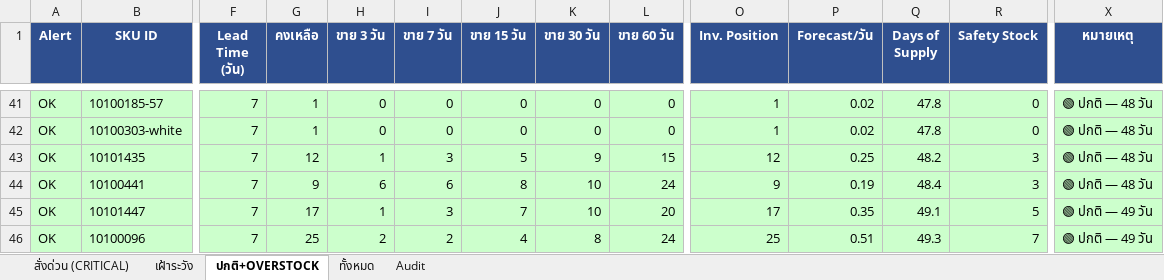
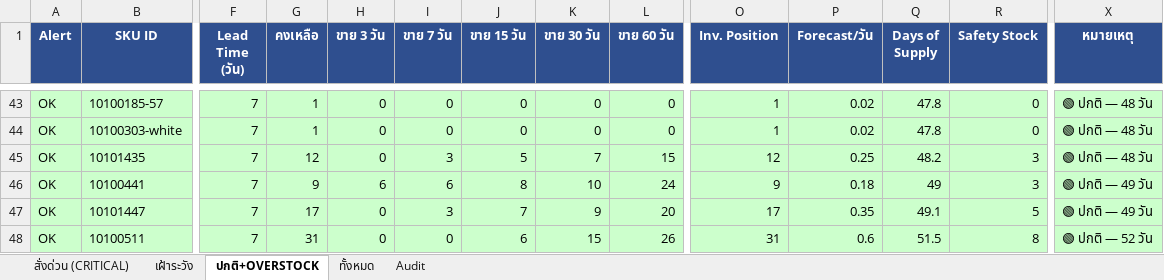
Before and after one commit to aimanproductdevelopment-design/purchase-planning, an Excel workbook: output/purchasing_plan.xlsx, sheet ปกติ+OVERSTOCK, drawn as a sheet; only a part is shown, gaps mark what is left out; the shorter side is filled out with more unchanged rows; values as stored, in another font and other column widths than the file's, no borders; removed rows and columns are numbered as before the commit, all else as after; rows hold the shown columns only; the diff covers the shown part only; the diff names each change by its address in the sheet, - before the commit and + after, or states it on an @@ line.

```diff
--- a/output/purchasing_plan.xlsx (sheet ปกติ+OVERSTOCK)
+++ b/output/purchasing_plan.xlsx (sheet ปกติ+OVERSTOCK)
-H45 (ขาย 3 วัน): 1
+H45 (ขาย 3 วัน): 0
-K45 (ขาย 30 วัน): 9
+K45 (ขาย 30 วัน): 7
-P46 (Forecast/วัน): 0.19
+P46 (Forecast/วัน): 0.18
-Q46 (Days of Supply): 48.4
+Q46 (Days of Supply): 49
-X46 (หมายเหตุ): 🟢 ปกติ — 48 วัน
+X46 (หมายเหตุ): 🟢 ปกติ — 49 วัน
-H47 (ขาย 3 วัน): 1
+H47 (ขาย 3 วัน): 0
-K47 (ขาย 30 วัน): 10
+K47 (ขาย 30 วัน): 9
-row 46: OK | 10100096 | 7 | 25 | 2 | 2 | 4 | 8 | 24 | 25 | 0.51 | 49.3 | 7 | 🟢 ปกติ — 49 วัน
```
Also changed, not shown: 17 added rows, 15 removed rows and 58 edited cells elsewhere in this sheet, sheet Audit, sheet ทั้งหมด, sheet สั่งด่วน (CRITICAL), sheet เฝ้าระวัง.
